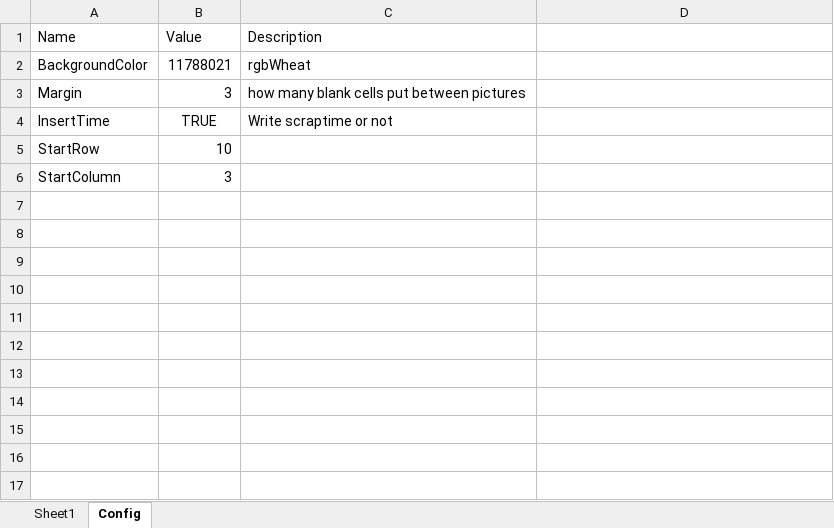
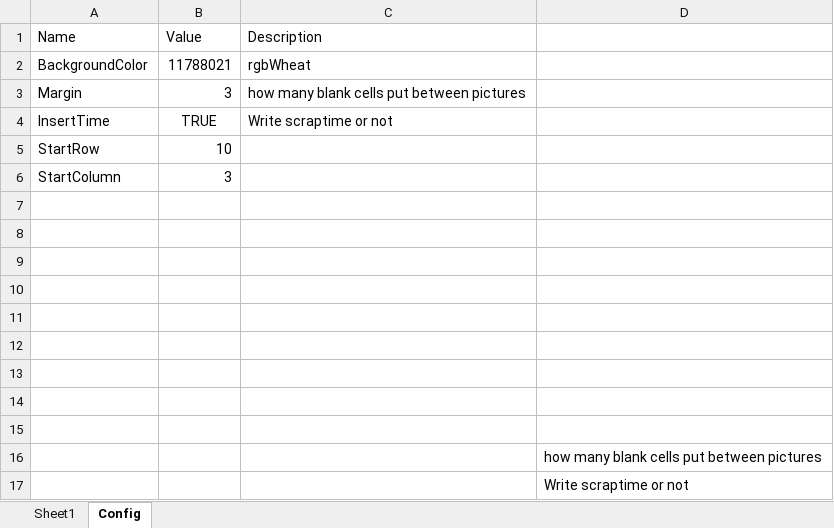
Before and after one commit to thom-jp/AutoScrapBook, an Excel workbook: bin/AutoScrapBook.xlsm, sheet Config, drawn as a sheet; values as stored, in another font and other column widths than the file's, no borders; the diff names each change by its address in the sheet, - before the commit and + after, or states it on an @@ line.

```diff
--- a/bin/AutoScrapBook.xlsm (sheet Config)
+++ b/bin/AutoScrapBook.xlsm (sheet Config)
+row 7: (empty)
+row 8: (empty)
+row 9: (empty)
+row 10: (empty)
+row 11: (empty)
+row 12: (empty)
+row 13: (empty)
+row 14: (empty)
+row 15: (empty)
+row 16:  |  |  | how many blank cells put between pictures
+row 17:  |  |  | Write scraptime or not
```
Also changed, not shown: sheet Sheet1, 5 other files.
